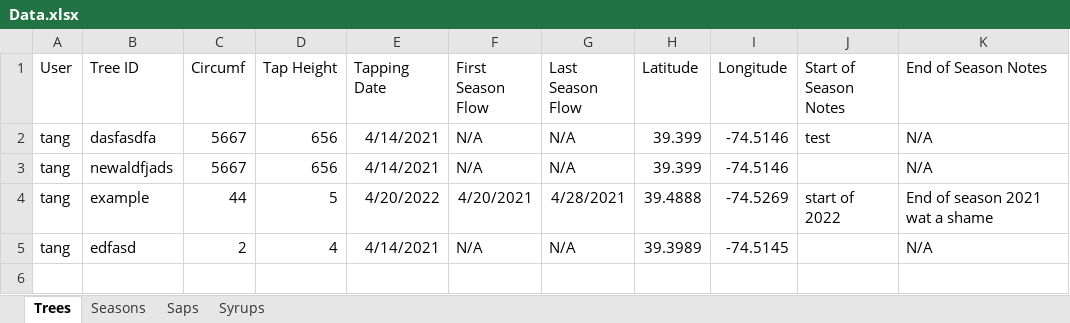
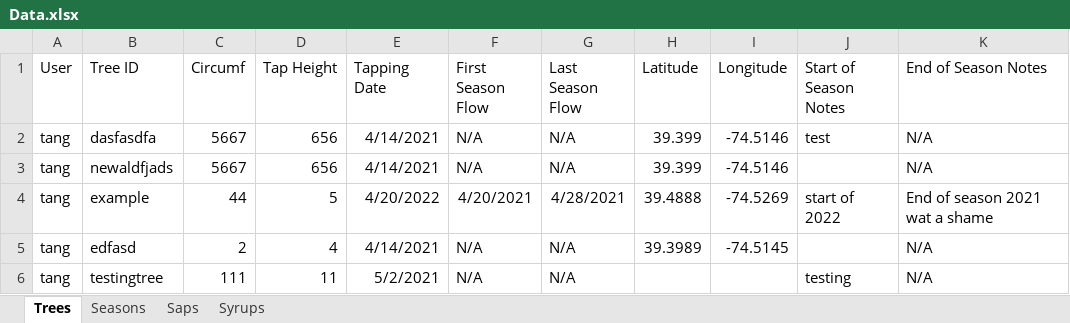
Before and after one commit to franklinmadrid/StocktonMapleProject, an Excel workbook: Data/Data.xlsx, sheet Trees, drawn as a sheet; values as stored, in another font and other column widths than the file's, no borders; the diff names each change by its address in the sheet, - before the commit and + after, or states it on an @@ line.

```diff
--- a/Data/Data.xlsx (sheet Trees)
+++ b/Data/Data.xlsx (sheet Trees)
+row 6: tang | testingtree | 111 | 11 | 5/2/2021 | N/A | N/A |  |  | testing | N/A
```
Also changed, not shown: sheet Seasons, sheet Saps, 4 other files.
